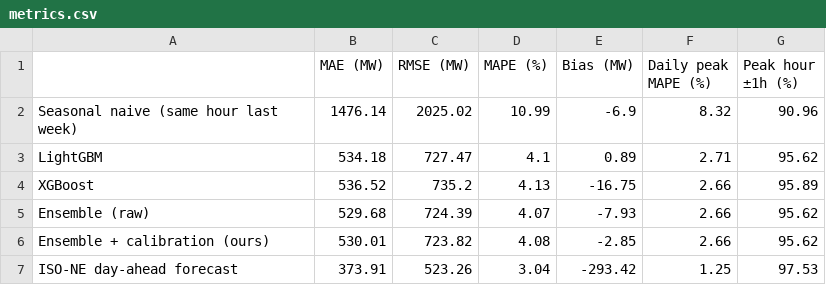
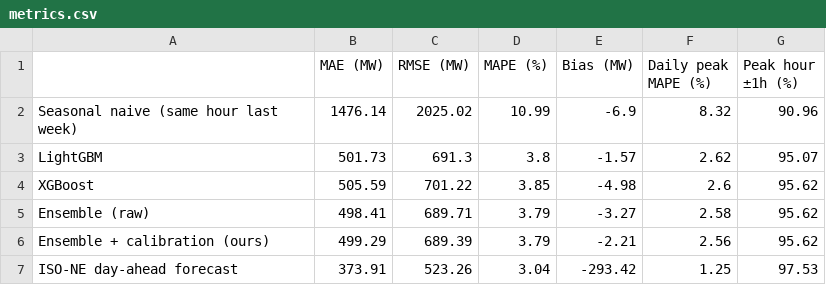
Before and after one commit to cathykam2006/Massachusetts-Peak-Electricity-Demand-Forecasting, a CSV file: data/dayahead/metrics.csv, drawn as a sheet.

Commit message:
Add solar inputs (3.79% MAPE) and rebuild Streamlit app

```diff
--- a/data/dayahead/metrics.csv
+++ b/data/dayahead/metrics.csv
@@ -2,6 +2,6 @@
 Seasonal naive (same hour last week),1476.14,2025.02,10.99,-6.9,8.32,90.96
-LightGBM,534.18,727.47,4.1,0.89,2.71,95.62
-XGBoost,536.52,735.2,4.13,-16.75,2.66,95.89
-Ensemble (raw),529.68,724.39,4.07,-7.93,2.66,95.62
-Ensemble + calibration (ours),530.01,723.82,4.08,-2.85,2.66,95.62
+LightGBM,501.73,691.3,3.8,-1.57,2.62,95.07
+XGBoost,505.59,701.22,3.85,-4.98,2.6,95.62
+Ensemble (raw),498.41,689.71,3.79,-3.27,2.58,95.62
+Ensemble + calibration (ours),499.29,689.39,3.79,-2.21,2.56,95.62
 ISO-NE day-ahead forecast,373.91,523.26,3.04,-293.42,1.25,97.53
```
Also changed, not shown: data/dayahead/season_metrics.csv, 13 other files.
